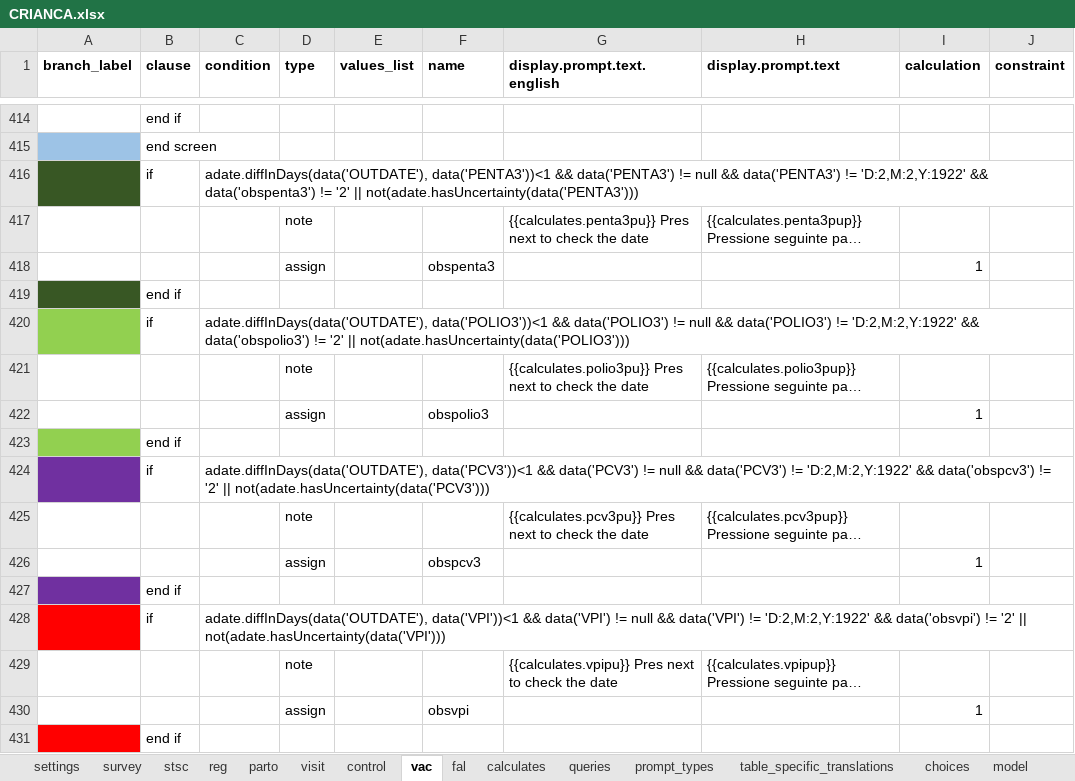
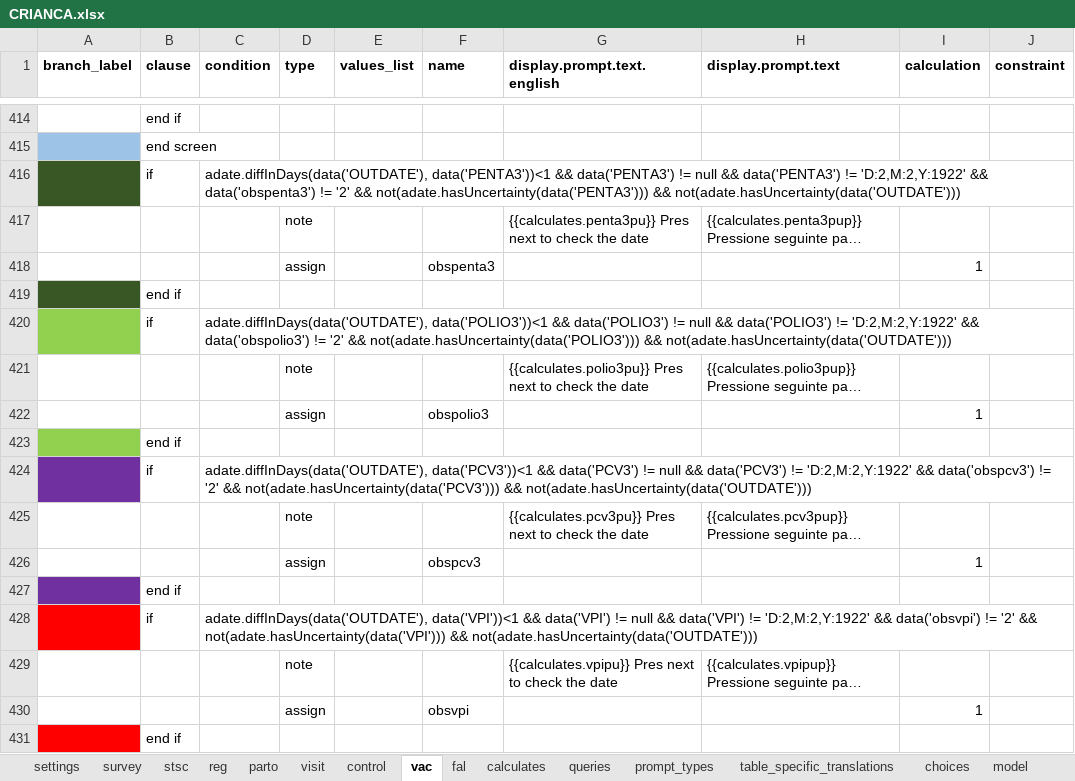
Before and after one commit to BandimHealthProject/freebase, an Excel workbook: app/config/tables/CRIANCA/forms/CRIANCA/CRIANCA.xlsx, sheet vac, drawn as a sheet; only a part is shown, gaps mark what is left out; long unchanged cells end in …; values as stored, in another font and other column widths than the file's, no borders; the diff covers the shown part only; the diff names each change by its address in the sheet, - before the commit and + after, or states it on an @@ line.

Commit message:
Smaller changes
- Update to vac warning constraints
- Update to constraints
- Updates in CRIANCA

```diff
--- a/app/config/tables/CRIANCA/forms/CRIANCA/CRIANCA.xlsx (sheet vac)
+++ b/app/config/tables/CRIANCA/forms/CRIANCA/CRIANCA.xlsx (sheet vac)
-C416 (condition): …!= '2' || not(adate.hasUncertainty(data('PENTA3')))
+C416 (condition): …!= '2' && not(adate.hasUncertainty(data('PENTA3'))) && not(adate.hasUncertainty(data('OUTDATE')))
-C420 (condition): …!= '2' || not(adate.hasUncertainty(data('POLIO3')))
+C420 (condition): …!= '2' && not(adate.hasUncertainty(data('POLIO3'))) && not(adate.hasUncertainty(data('OUTDATE')))
-C424 (condition): …!= '2' || not(adate.hasUncertainty(data('PCV3')))
+C424 (condition): …!= '2' && not(adate.hasUncertainty(data('PCV3'))) && not(adate.hasUncertainty(data('OUTDATE')))
-C428 (condition): …!= '2' || not(adate.hasUncertainty(data('VPI')))
+C428 (condition): …!= '2' && not(adate.hasUncertainty(data('VPI'))) && not(adate.hasUncertainty(data('OUTDATE')))
```
Also changed, not shown: 26 edited cells elsewhere in this sheet, sheet reg, sheet visit, app/config/tables/MIF/forms/MIF/MIF.xlsx, 2 other files.
